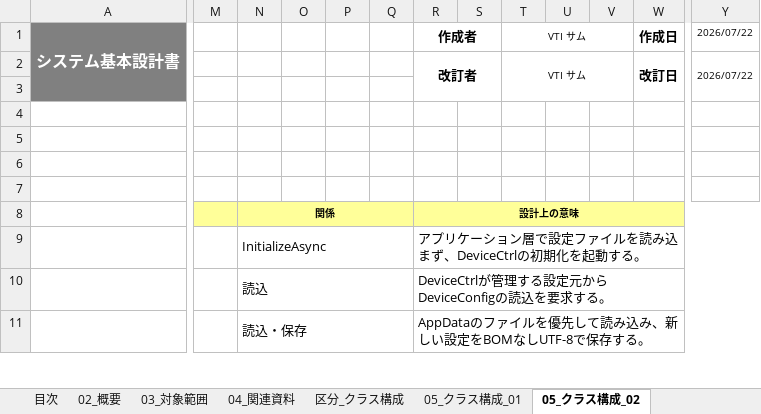
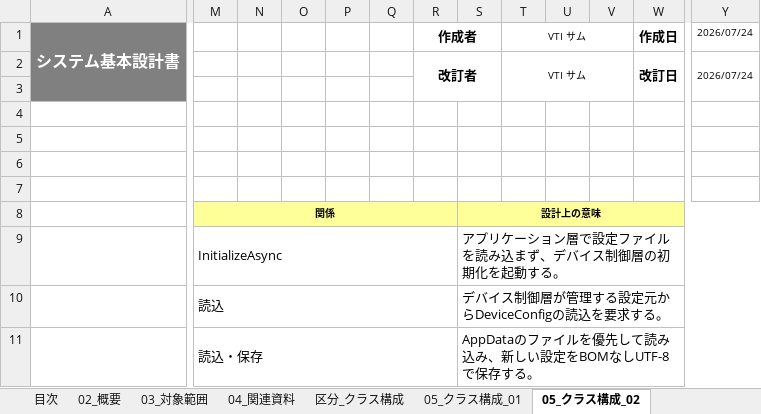
Before and after one commit to vti-sam/smj-ks-pos-stored, an Excel workbook: artifacts/deliverables/KSNEWSYS-458_device-control/ARCH-DEVICE-01_次世代POS_デバイス制御クラス構成図.xlsx, sheet 05_クラス構成_02, drawn as a sheet; only a part is shown, gaps mark what is left out; values as stored, in another font and other column widths than the file's, no borders; removed rows and columns are numbered as before the commit, all else as after; the diff covers the shown part only; the diff names each change by its address in the sheet, - before the commit and + after, or states it on an @@ line.

```diff
--- a/artifacts/deliverables/KSNEWSYS-458_device-control/ARCH-DEVICE-01_次世代POS_デバイス制御クラス構成図.xlsx (sheet 05_クラス構成_02)
+++ b/artifacts/deliverables/KSNEWSYS-458_device-control/ARCH-DEVICE-01_次世代POS_デバイス制御クラス構成図.xlsx (sheet 05_クラス構成_02)
-column M, empty
+column N, empty
-Y1:Y2: 2026/07/22
+Y1:Y2: 2026/07/24
-N8:Q8 merged
+M8:R8 merged
-R8: 設計上の意味
+R8: (empty)
-R8 fill: #FFFF99
+R8 fill: none
-R8:Y8 merged
-S8: (empty)
+S8: 設計上の意味
-S8 fill: none
+S8 fill: #FFFF99
+S8:Y8 merged
-N9:Q9 merged
+M9:R9 merged
-R9: アプリケーション層で設定ファイルを読み込まず、DeviceCtrlの初期化を起動する。
+R9: (empty)
-R9:Y9 merged
-S9: (empty)
+S9: アプリケーション層で設定ファイルを読み込まず、デバイス制御層の初期化を起動する。
+S9:Y9 merged
-N10:Q10 merged
+M10:R10 merged
-R10: DeviceCtrlが管理する設定元からDeviceConfigの読込を要求する。
+R10: (empty)
-R10:Y10 merged
-S10: (empty)
+S10: デバイス制御層が管理する設定元からDeviceConfigの読込を要求する。
+S10:Y10 merged
-N11:Q11 merged
+M11:R11 merged
-R11: AppDataのファイルを優先して読み込み、新しい設定をBOMなしUTF-8で保存する。
+R11: (empty)
-R11:Y11 merged
-S11: (empty)
+S11: AppDataのファイルを優先して読み込み、新しい設定をBOMなしUTF-8で保存する。
+S11:Y11 merged
```
Also changed, not shown: 14 added rows, 3 removed rows, 39 edited cells, cell formats and merged cells elsewhere in this sheet, sheet 06_設定・初期化, sheet 07_プラットフォーム対応, sheet 03_対象範囲, sheet 01_改訂履歴, sheet 02_概要, sheet 05_クラス構成_01, 4 more sheets, other sheet tabs, artifacts/deliverables/KSNEWSYS-458_device-control/EX-DEVICE-01_次世代POS_デバイス制御実装例集.xlsx, artifacts/reports/architecture/ARCH-HOST-01_タブレットPOS_デバイスコネクタ基本設計書/ARCH-HOST-01_タブレットPOS_デバイスコネクタ基本設計書.xlsx, 56 other files.
